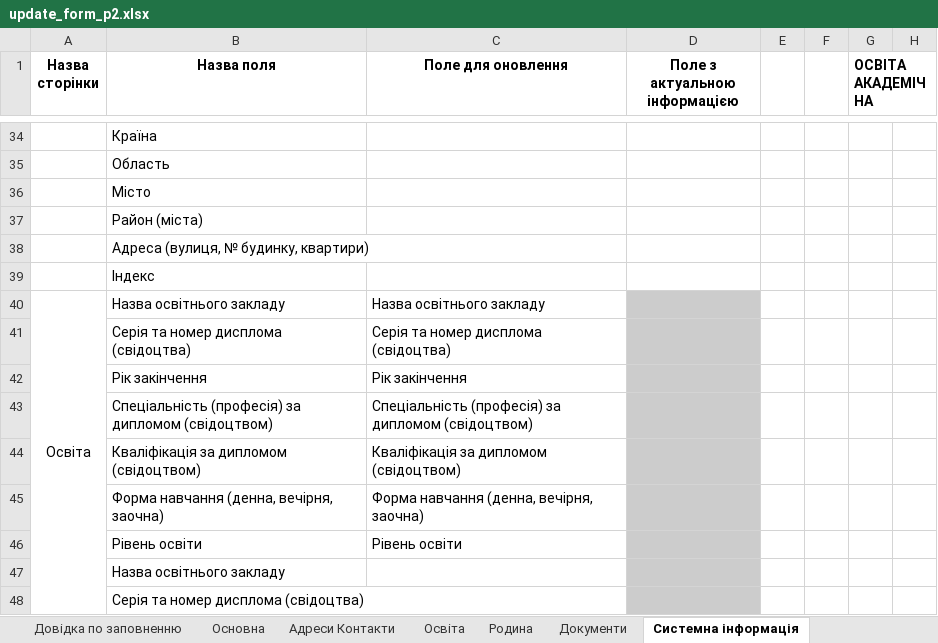
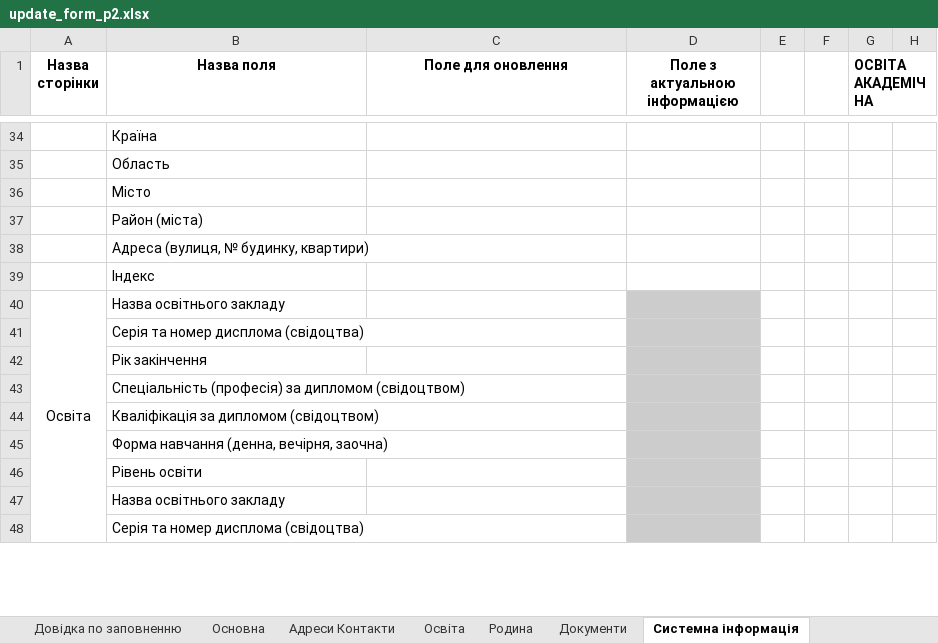
Before and after one commit to ddimae/military_oblik_khpi, an Excel workbook: docs/templates/update_form_p2.xlsx, sheet Системна інформація, drawn as a sheet; only a part is shown, gaps mark what is left out; values as stored, in another font and other column widths than the file's, no borders; the diff names each change by its address in the sheet, - before the commit and + after, or states it on an @@ line.

```diff
--- a/docs/templates/update_form_p2.xlsx (sheet Системна інформація)
+++ b/docs/templates/update_form_p2.xlsx (sheet Системна інформація)
-C40 (Поле для оновлення): Назва освітнього закладу
+C40 (Поле для оновлення): (empty)
-C41 (Поле для оновлення): Серія та номер дисплома (свідоцтва)
+C41 (Поле для оновлення): (empty)
-C42 (Поле для оновлення): Рік закінчення
+C42 (Поле для оновлення): (empty)
-C43 (Поле для оновлення): Спеціальність (професія) за дипломом (свідоцтвом)
+C43 (Поле для оновлення): (empty)
-C44 (Поле для оновлення): Кваліфікація за дипломом (свідоцтвом)
+C44 (Поле для оновлення): (empty)
-C45 (Поле для оновлення): Форма навчання (денна, вечірня, заочна)
+C45 (Поле для оновлення): (empty)
-C46 (Поле для оновлення): Рівень освіти
+C46 (Поле для оновлення): (empty)
```
Also changed, not shown: 3 other files.
